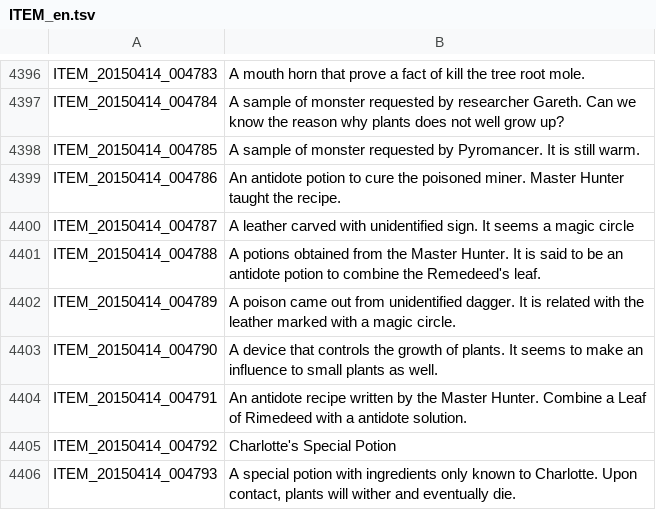
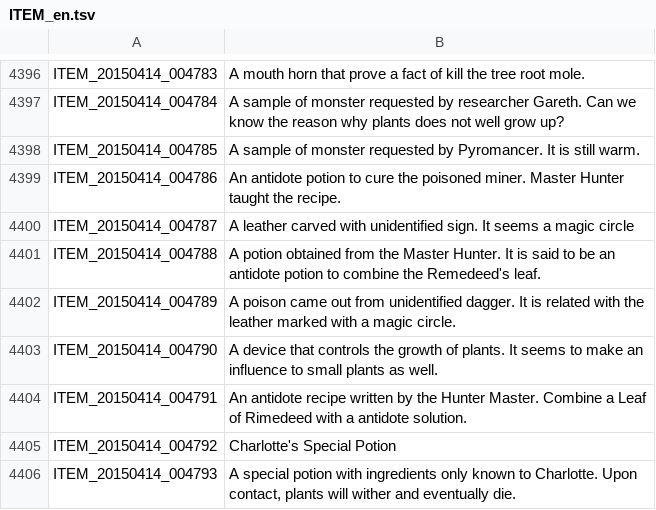
Before and after one commit to marikim/EnglishTranslation, a TSV file: ITEM_en.tsv, drawn as a sheet; only a part is shown, gaps mark what is left out.

Commit message:
Update ITEM_en.tsv

```diff
--- a/ITEM_en.tsv
+++ b/ITEM_en.tsv
@@ -4400,6 +4400,6 @@ ITEM_20150414_004786	An antidote potion to cure the poisoned miner. Master Hunte
 ITEM_20150414_004787	A leather carved with unidentified sign. It seems a magic circle
-ITEM_20150414_004788	A potions obtained from the Master Hunter. It is said to be an antidote potion to combine the Remedeed's leaf.
+ITEM_20150414_004788	A potion obtained from the Master Hunter. It is said to be an antidote potion to combine the Remedeed's leaf.
 ITEM_20150414_004789	A poison came out from unidentified dagger. It is related with the leather marked with a magic circle.
 ITEM_20150414_004790	A device that controls the growth of plants. It seems to make an influence to small plants as well.
-ITEM_20150414_004791	An antidote recipe written by the Master Hunter. Combine a Leaf of Rimedeed with a antidote solution.
+ITEM_20150414_004791	An antidote recipe written by the Hunter Master. Combine a Leaf of Rimedeed with a antidote solution.
 ITEM_20150414_004792	Charlotte's Special Potion
```
